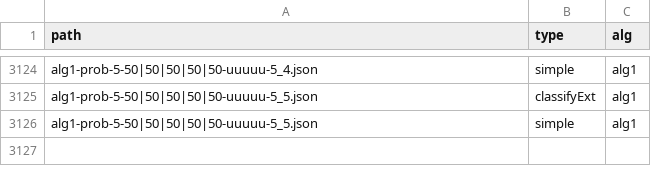
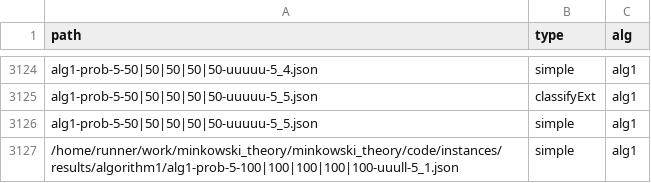
Before and after one commit to lyngesen/MSP-generators, a CSV file: code/instances/stat-prob-okay.csv, drawn as a sheet; only a part is shown, gaps mark what is left out.

Commit message:
update stat in result files

```diff
--- a/code/instances/stat-prob-okay.csv
+++ b/code/instances/stat-prob-okay.csv
@@ -3126 +3126,2 @@ alg1-prob-5-50|50|50|50|50-uuuuu-5_5.json,classifyExt,alg1
 alg1-prob-5-50|50|50|50|50-uuuuu-5_5.json,simple,alg1
+/home/runner/work/minkowski_theory/minkowski_theory/code/instances/results/algorithm1/alg1-prob-5-100|100|100|100|100-uuull-5_1.json,simple,alg1
```
